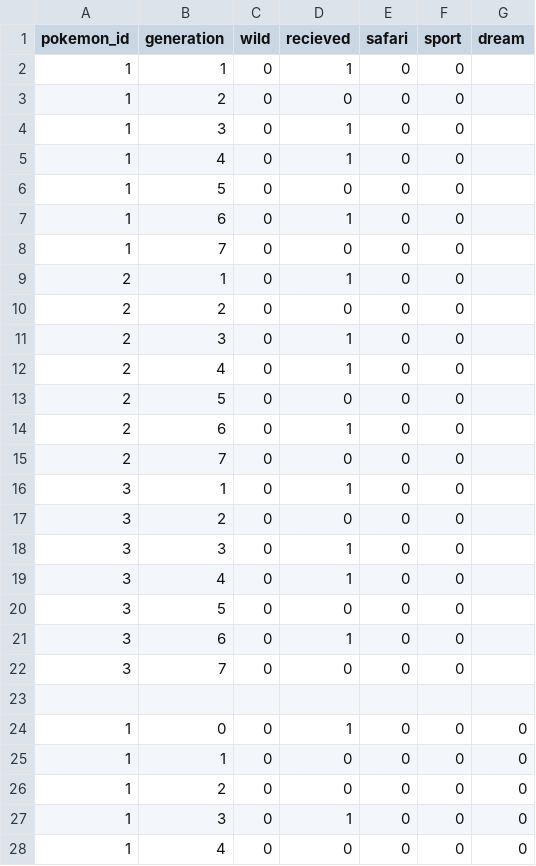
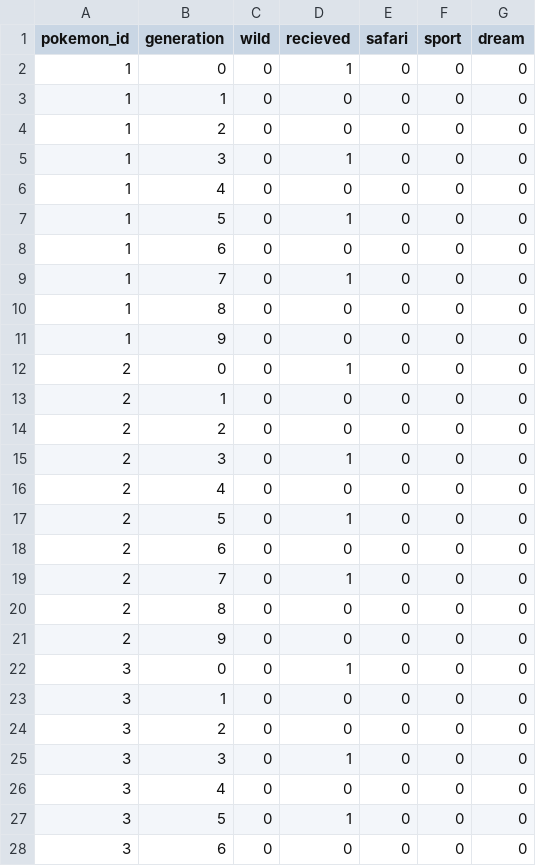
Before and after one commit to KRLW890/krlw890.github.io, a CSV file: legitimacy-test/locations.csv, drawn as a sheet; only a part is shown; the shorter side is filled out with more unchanged rows; the diff names each change by its address in the sheet, - before the commit and + after, or states it on an @@ line.

Commit message:
forgot to delete old data; fixed

```diff
--- a/legitimacy-test/locations.csv
+++ b/legitimacy-test/locations.csv
-row 2: 1 | 1 | 0 | 1 | 0 | 0
-row 3: 1 | 2 | 0 | 0 | 0 | 0
-row 4: 1 | 3 | 0 | 1 | 0 | 0
-row 5: 1 | 4 | 0 | 1 | 0 | 0
-row 6: 1 | 5 | 0 | 0 | 0 | 0
-row 7: 1 | 6 | 0 | 1 | 0 | 0
-row 8: 1 | 7 | 0 | 0 | 0 | 0
-row 9: 2 | 1 | 0 | 1 | 0 | 0
-row 10: 2 | 2 | 0 | 0 | 0 | 0
-row 11: 2 | 3 | 0 | 1 | 0 | 0
-row 12: 2 | 4 | 0 | 1 | 0 | 0
-row 13: 2 | 5 | 0 | 0 | 0 | 0
-row 14: 2 | 6 | 0 | 1 | 0 | 0
-row 15: 2 | 7 | 0 | 0 | 0 | 0
-row 16: 3 | 1 | 0 | 1 | 0 | 0
-row 17: 3 | 2 | 0 | 0 | 0 | 0
-row 18: 3 | 3 | 0 | 1 | 0 | 0
-row 19: 3 | 4 | 0 | 1 | 0 | 0
-row 20: 3 | 5 | 0 | 0 | 0 | 0
-row 21: 3 | 6 | 0 | 1 | 0 | 0
-row 22: 3 | 7 | 0 | 0 | 0 | 0
-row 23: (empty)
```
